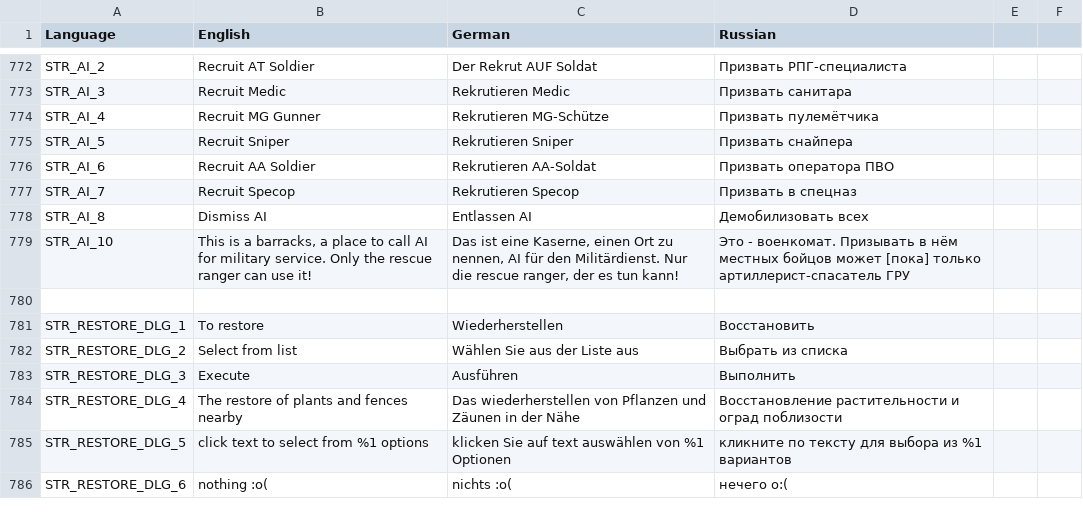
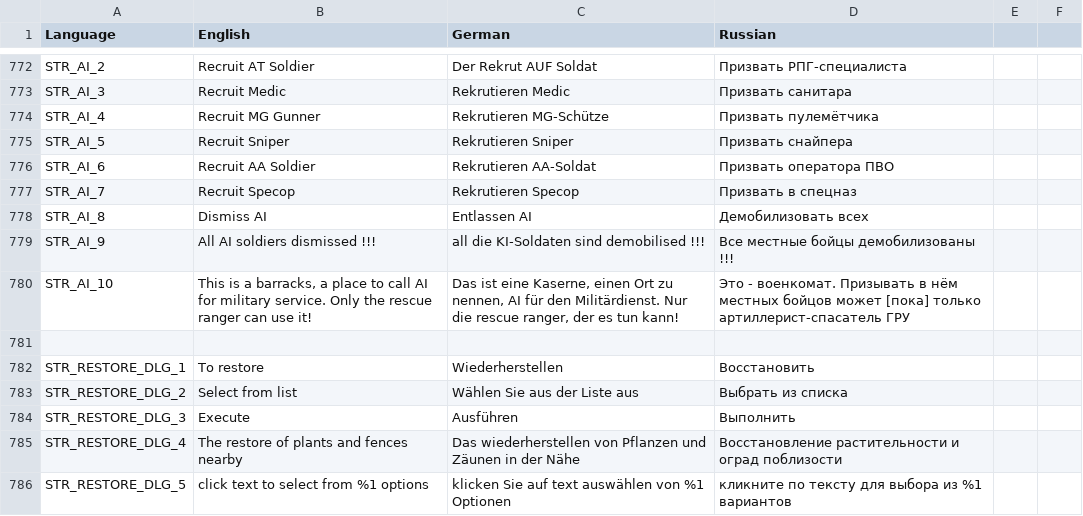
Before and after one commit to sygsky/Domination-for-Red-Engineers-server, a CSV file: stringtable.csv, drawn as a sheet; only a part is shown, gaps mark what is left out; the shorter side is filled out with more unchanged rows; the diff names each change by its address in the sheet, - before the commit and + after, or states it on an @@ line.

Commit message:
Localization of "Dismiss AI" command

```diff
--- a/stringtable.csv
+++ b/stringtable.csv
+row 779: STR_AI_9 | All AI soldiers dismissed !!! | all die KI-Soldaten sind demobilised !!! | Все местные бойцы демобилизованы !!!
```
Also changed, not shown: 2 other files.
